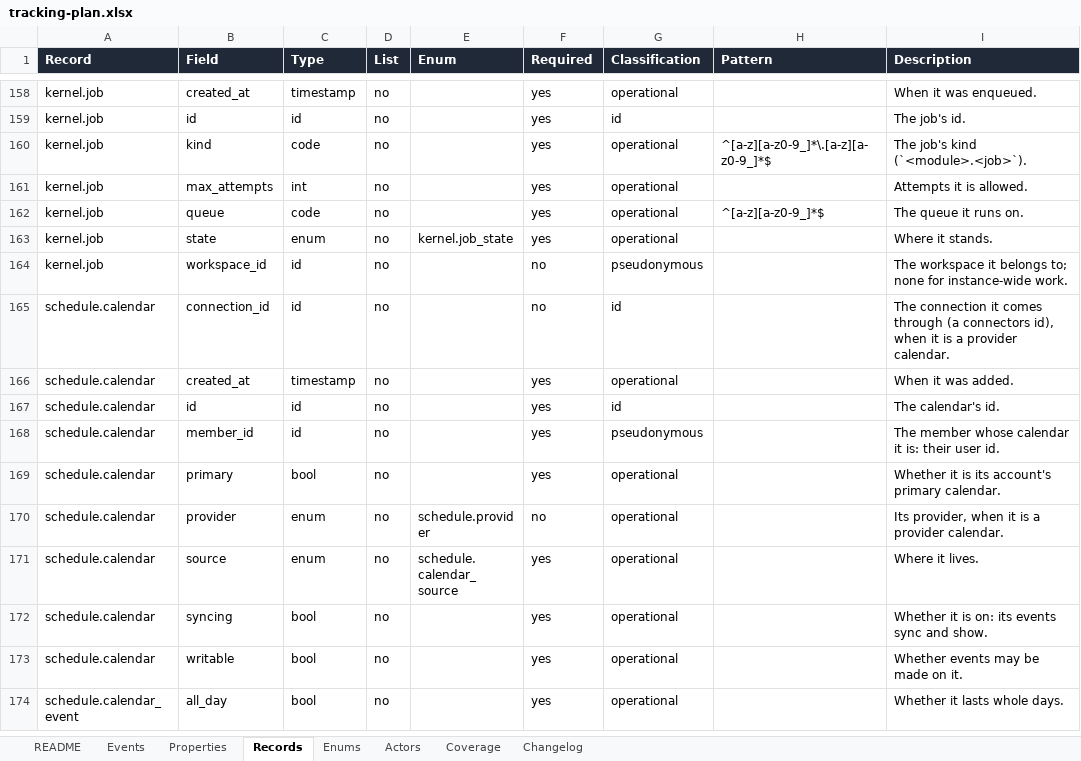
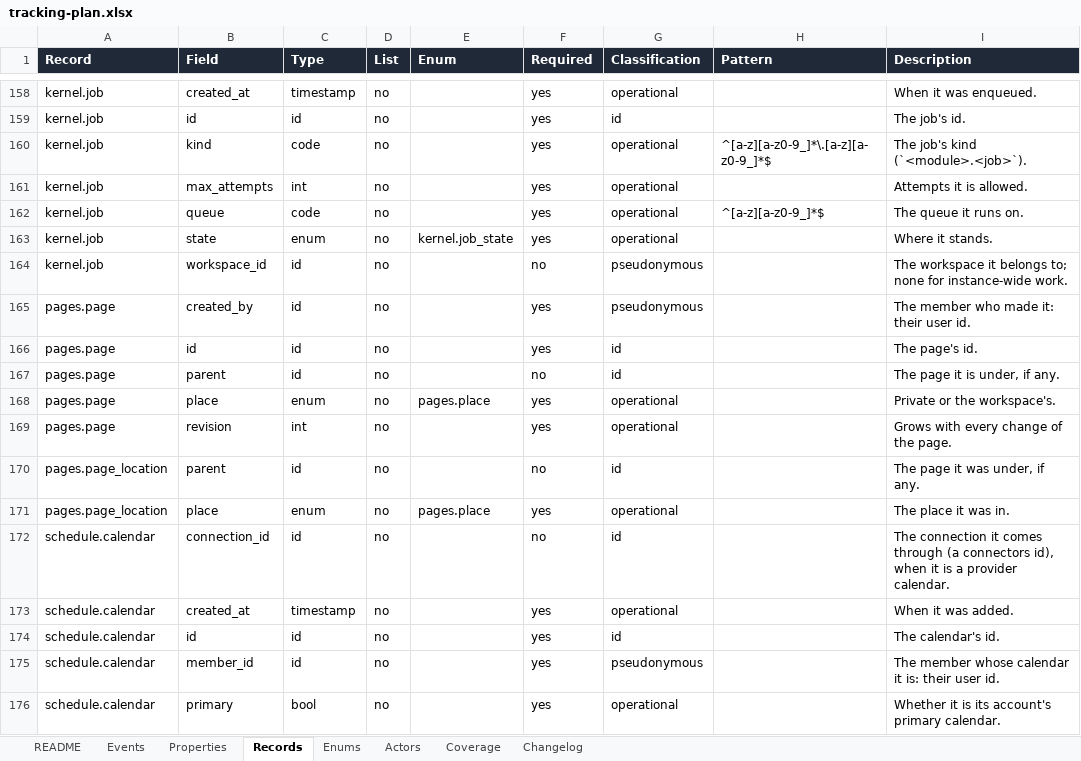
Before and after one commit to notacamp/campbooks, an Excel workbook: tracking/tracking-plan.xlsx, sheet Records, drawn as a sheet; only a part is shown, gaps mark what is left out; the shorter side is filled out with more unchanged rows; values as stored, in another font and other column widths than the file's, no borders; the diff names each change by its address in the sheet, - before the commit and + after, or states it on an @@ line.

```diff
--- a/tracking/tracking-plan.xlsx (sheet Records)
+++ b/tracking/tracking-plan.xlsx (sheet Records)
+row 165: pages.page | created_by | id | no |  | yes | pseudonymous |  | The member who made it: their user id.
+row 166: pages.page | id | id | no |  | yes | id |  | The page's id.
+row 167: pages.page | parent | id | no |  | no | id |  | The page it is under, if any.
+row 168: pages.page | place | enum | no | pages.place | yes | operational |  | Private or the workspace's.
+row 169: pages.page | revision | int | no |  | yes | operational |  | Grows with every change of the page.
+row 170: pages.page_location | parent | id | no |  | no | id |  | The page it was under, if any.
+row 171: pages.page_location | place | enum | no | pages.place | yes | operational |  | The place it was in.
```
Also changed, not shown: sheet Properties, sheet Events, sheet Coverage, sheet Enums, sheet Changelog, sheet README, 41 other files.
